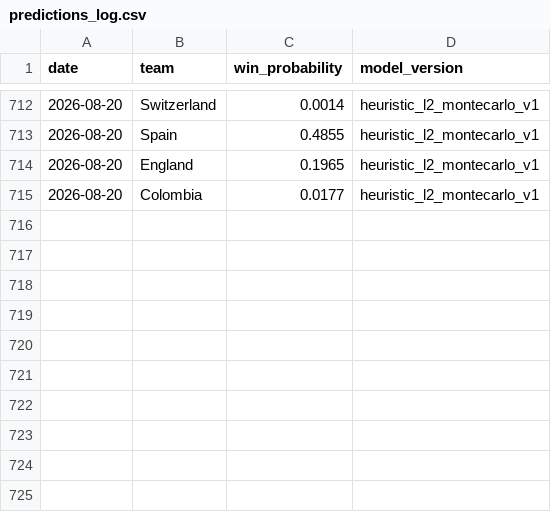
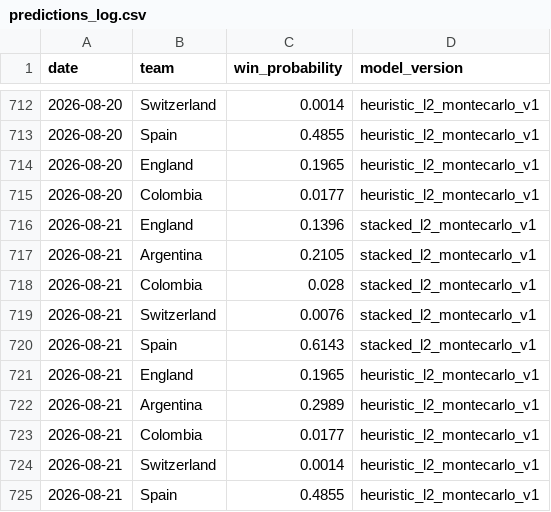
Before and after one commit to dilipna/wc26-mlops, a CSV file: data/predictions/predictions_log.csv, drawn as a sheet; only a part is shown, gaps mark what is left out; the diff names each change by its address in the sheet, - before the commit and + after, or states it on an @@ line.

```diff
--- a/data/predictions/predictions_log.csv
+++ b/data/predictions/predictions_log.csv
+row 716: 2026-08-21 | England | 0.1396 | stacked_l2_montecarlo_v1
+row 717: 2026-08-21 | Argentina | 0.2105 | stacked_l2_montecarlo_v1
+row 718: 2026-08-21 | Colombia | 0.028 | stacked_l2_montecarlo_v1
+row 719: 2026-08-21 | Switzerland | 0.0076 | stacked_l2_montecarlo_v1
+row 720: 2026-08-21 | Spain | 0.6143 | stacked_l2_montecarlo_v1
+row 721: 2026-08-21 | England | 0.1965 | heuristic_l2_montecarlo_v1
+row 722: 2026-08-21 | Argentina | 0.2989 | heuristic_l2_montecarlo_v1
+row 723: 2026-08-21 | Colombia | 0.0177 | heuristic_l2_montecarlo_v1
+row 724: 2026-08-21 | Switzerland | 0.0014 | heuristic_l2_montecarlo_v1
+row 725: 2026-08-21 | Spain | 0.4855 | heuristic_l2_montecarlo_v1
```
Also changed, not shown: data/monitoring/data_quality_history.csv, data/monitoring/drift_history.csv, 10 other files.
